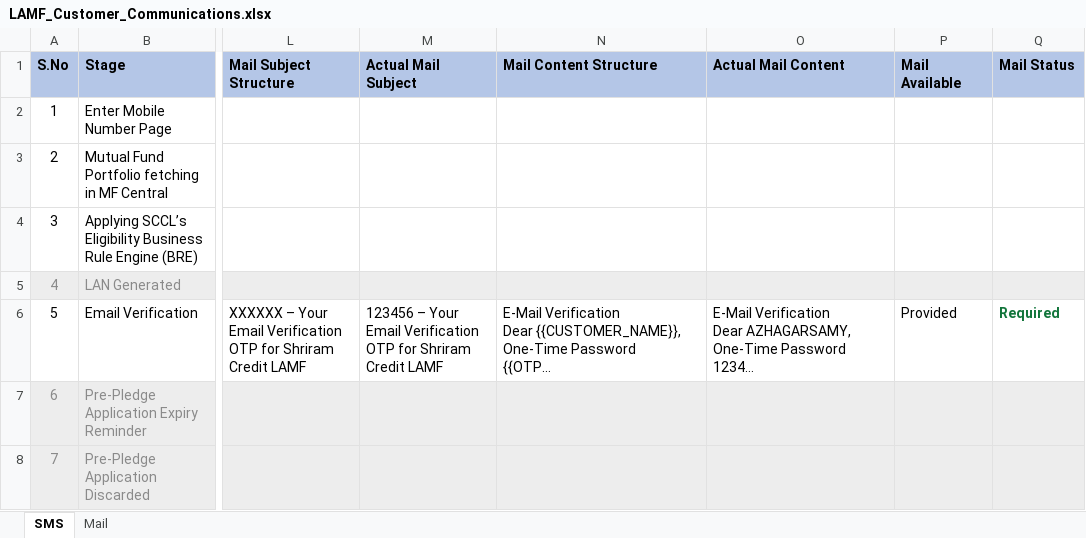
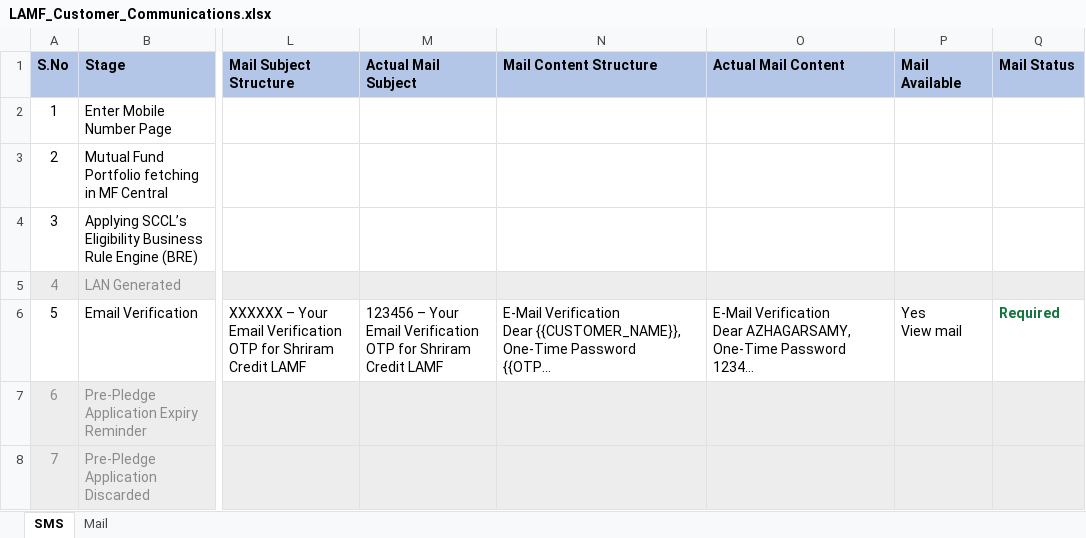
Before and after one commit to azhagarvicky/SCCL-PRD, an Excel workbook: exports/LAMF_Customer_Communications.xlsx, sheet SMS, drawn as a sheet; only a part is shown, gaps mark what is left out; long unchanged cells end in …; values as stored, in another font and other column widths than the file's, no borders; ↵ is a line break in a cell; the diff names each change by its address in the sheet, - before the commit and + after, or states it on an @@ line.

```diff
--- a/exports/LAMF_Customer_Communications.xlsx (sheet SMS)
+++ b/exports/LAMF_Customer_Communications.xlsx (sheet SMS)
-P6 (Mail Available): Provided
+P6 (Mail Available): Yes ↵ View mail
```
Also changed, not shown: 9 other files.
